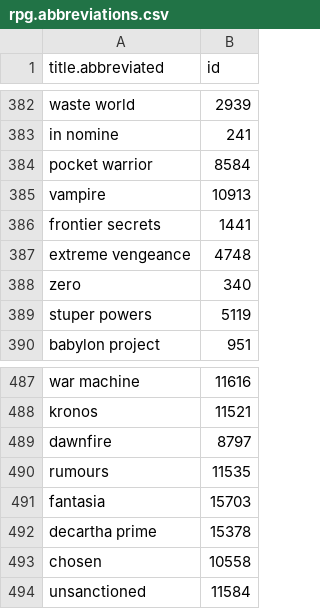
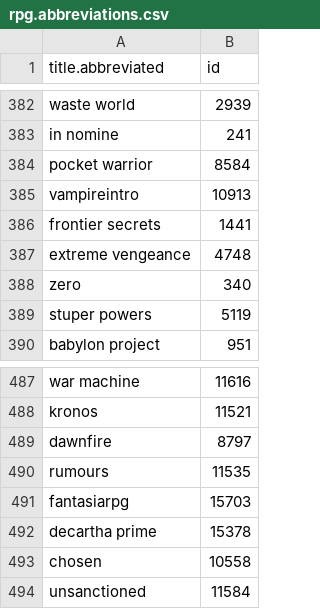
Before and after one commit to theclue/tableau-showcase, a CSV file: data/rpg/rpg.abbreviations.csv, drawn as a sheet; only a part is shown, gaps mark what is left out.

```diff
--- a/data/rpg/rpg.abbreviations.csv
+++ b/data/rpg/rpg.abbreviations.csv
@@ -384,3 +384,3 @@
 "pocket warrior","8584"
-"vampire","10913"
+"vampireintro","10913"
 "frontier secrets","1441"
@@ -490,3 +490,3 @@
 "rumours","11535"
-"fantasia","15703"
+"fantasiarpg","15703"
 "decartha prime","15378"
```
Also changed, not shown: 6 other files.
